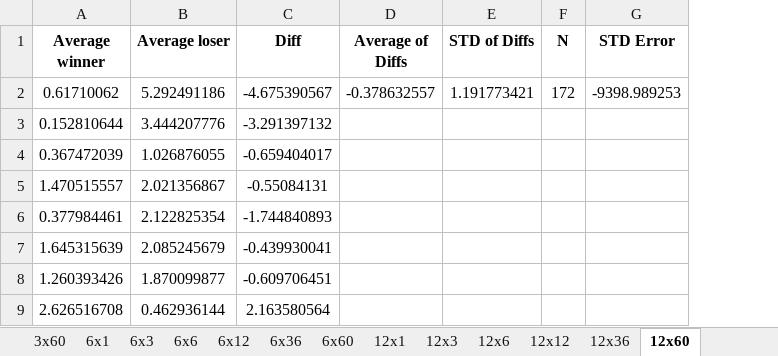
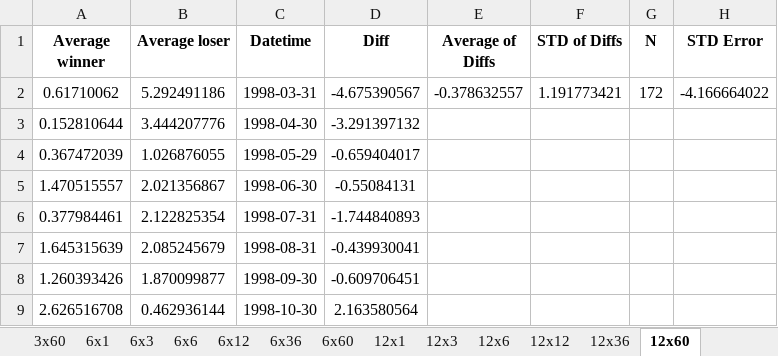
Before and after one commit to aunnnn/stocks_strategy, an Excel workbook: labels/neutral-big.xlsx, sheet 12x60, drawn as a sheet; only a part is shown; values as stored, in another font and other column widths than the file's, no borders; addresses are those after the commit; the diff names each change by its address in the sheet, - before the commit and + after, or states it on an @@ line.

```diff
--- a/labels/neutral-big.xlsx (sheet 12x60)
+++ b/labels/neutral-big.xlsx (sheet 12x60)
+column C (Datetime), rows 2-9: 1998-03-31 | 1998-04-30 | 1998-05-29 | 1998-06-30 | 1998-07-31 | 1998-08-31 | 1998-09-30 | 1998-10-30
-H2 (STD Error): -9398.989253
+H2 (STD Error): -4.166664022
```
Also changed, not shown: sheet 6x60, sheet 3x60, sheet 1x60, sheet 12x36, sheet 6x36, sheet 3x36, 17 more sheets, labels/growth-big.xlsx, labels/growth-small.xlsx, 5 other files.
